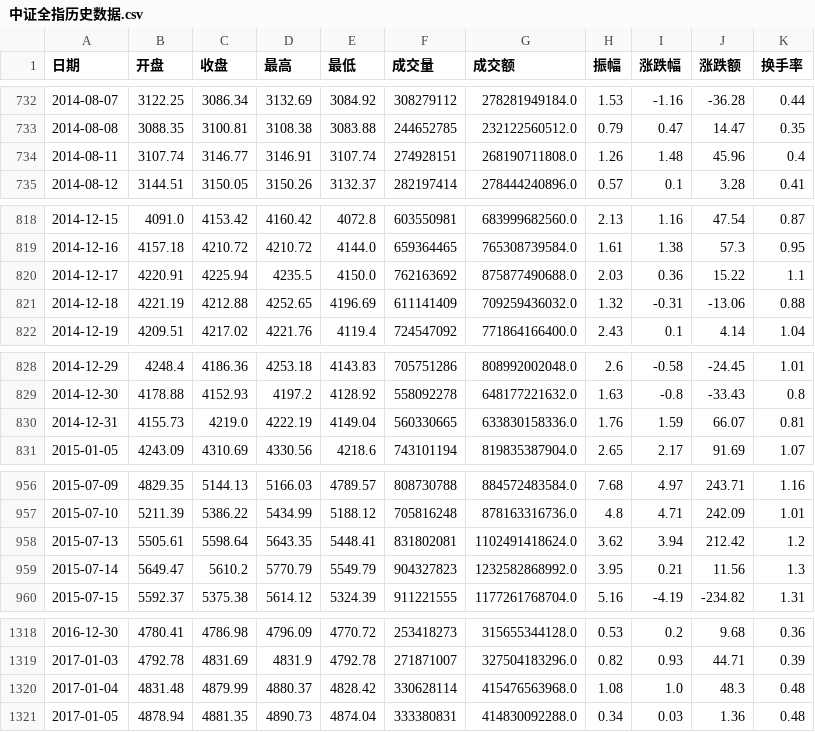
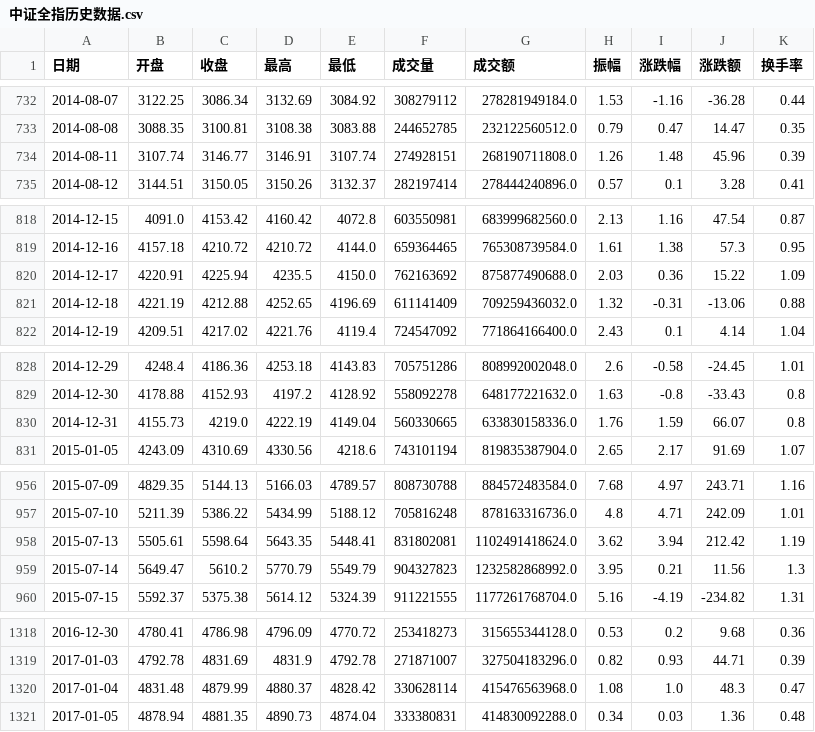
Before and after one commit to cuicui-V5/bull_top_index_Dashboard, a CSV file: bulltop_escape_calc/中证全指历史数据.csv, drawn as a sheet; only a part is shown, gaps mark what is left out; the diff covers the shown part only.

```diff
--- a/bulltop_escape_calc/中证全指历史数据.csv
+++ b/bulltop_escape_calc/中证全指历史数据.csv
@@ -733,3 +733,3 @@
 2014-08-08,3088.35,3100.81,3108.38,3083.88,244652785,232122560512.0,0.79,0.47,14.47,0.35
-2014-08-11,3107.74,3146.77,3146.91,3107.74,274928151,268190711808.0,1.26,1.48,45.96,0.4
+2014-08-11,3107.74,3146.77,3146.91,3107.74,274928151,268190711808.0,1.26,1.48,45.96,0.39
 2014-08-12,3144.51,3150.05,3150.26,3132.37,282197414,278444240896.0,0.57,0.1,3.28,0.41
@@ -819,3 +819,3 @@
 2014-12-16,4157.18,4210.72,4210.72,4144.0,659364465,765308739584.0,1.61,1.38,57.3,0.95
-2014-12-17,4220.91,4225.94,4235.5,4150.0,762163692,875877490688.0,2.03,0.36,15.22,1.1
+2014-12-17,4220.91,4225.94,4235.5,4150.0,762163692,875877490688.0,2.03,0.36,15.22,1.09
 2014-12-18,4221.19,4212.88,4252.65,4196.69,611141409,709259436032.0,1.32,-0.31,-13.06,0.88
@@ -829,3 +829,3 @@
 2014-12-30,4178.88,4152.93,4197.2,4128.92,558092278,648177221632.0,1.63,-0.8,-33.43,0.8
-2014-12-31,4155.73,4219.0,4222.19,4149.04,560330665,633830158336.0,1.76,1.59,66.07,0.81
+2014-12-31,4155.73,4219.0,4222.19,4149.04,560330665,633830158336.0,1.76,1.59,66.07,0.8
 2015-01-05,4243.09,4310.69,4330.56,4218.6,743101194,819835387904.0,2.65,2.17,91.69,1.07
@@ -957,3 +957,3 @@
 2015-07-10,5211.39,5386.22,5434.99,5188.12,705816248,878163316736.0,4.8,4.71,242.09,1.01
-2015-07-13,5505.61,5598.64,5643.35,5448.41,831802081,1102491418624.0,3.62,3.94,212.42,1.2
+2015-07-13,5505.61,5598.64,5643.35,5448.41,831802081,1102491418624.0,3.62,3.94,212.42,1.19
 2015-07-14,5649.47,5610.2,5770.79,5549.79,904327823,1232582868992.0,3.95,0.21,11.56,1.3
@@ -1319,3 +1319,3 @@
 2017-01-03,4792.78,4831.69,4831.9,4792.78,271871007,327504183296.0,0.82,0.93,44.71,0.39
-2017-01-04,4831.48,4879.99,4880.37,4828.42,330628114,415476563968.0,1.08,1.0,48.3,0.48
+2017-01-04,4831.48,4879.99,4880.37,4828.42,330628114,415476563968.0,1.08,1.0,48.3,0.47
 2017-01-05,4878.94,4881.35,4890.73,4874.04,333380831,414830092288.0,0.34,0.03,1.36,0.48
```
Also changed, not shown: 1 added row and 36 edited cells elsewhere in this file, bulltop_escape_calc/抖音搜索指数.csv, bulltop_escape_calc/沪深300历史数据.csv, 8 other files.
